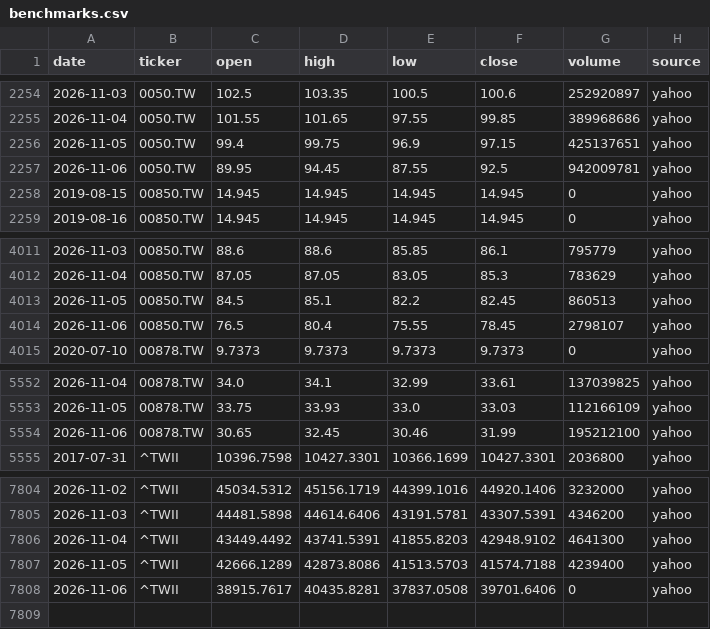
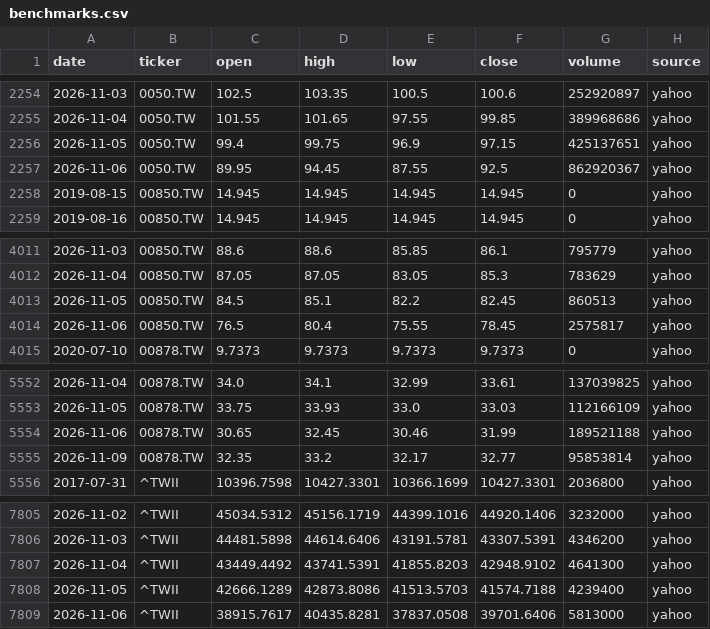
Before and after one commit to Hendrick0815/ESG_AI_Dashboard, a CSV file: data/processed/benchmarks.csv, drawn as a sheet; only a part is shown, gaps mark what is left out.

```diff
--- a/data/processed/benchmarks.csv
+++ b/data/processed/benchmarks.csv
@@ -2256,3 +2256,3 @@
 2026-11-05,0050.TW,99.4,99.75,96.9,97.15,425137651,yahoo
-2026-11-06,0050.TW,89.95,94.45,87.55,92.5,942009781,yahoo
+2026-11-06,0050.TW,89.95,94.45,87.55,92.5,862920367,yahoo
 2019-08-15,00850.TW,14.945,14.945,14.945,14.945,0,yahoo
@@ -4013,3 +4013,3 @@
 2026-11-05,00850.TW,84.5,85.1,82.2,82.45,860513,yahoo
-2026-11-06,00850.TW,76.5,80.4,75.55,78.45,2798107,yahoo
+2026-11-06,00850.TW,76.5,80.4,75.55,78.45,2575817,yahoo
 2020-07-10,00878.TW,9.7373,9.7373,9.7373,9.7373,0,yahoo
@@ -5553,3 +5553,4 @@
 2026-11-05,00878.TW,33.75,33.93,33.0,33.03,112166109,yahoo
-2026-11-06,00878.TW,30.65,32.45,30.46,31.99,195212100,yahoo
+2026-11-06,00878.TW,30.65,32.45,30.46,31.99,189521188,yahoo
+2026-11-09,00878.TW,32.35,33.2,32.17,32.77,95853814,yahoo
 2017-07-31,^TWII,10396.7598,10427.3301,10366.1699,10427.3301,2036800,yahoo
@@ -7807,2 +7808,2 @@
 2026-11-05,^TWII,42666.1289,42873.8086,41513.5703,41574.7188,4239400,yahoo
-2026-11-06,^TWII,38915.7617,40435.8281,37837.0508,39701.6406,0,yahoo
+2026-11-06,^TWII,38915.7617,40435.8281,37837.0508,39701.6406,5813000,yahoo
```
Also changed, not shown: data/processed/update_log.csv, 6 other files.
